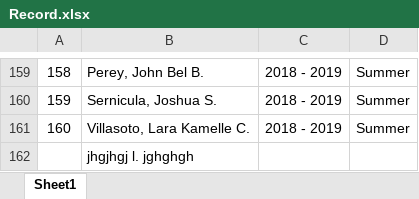
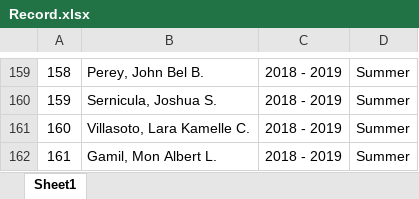
Before and after one commit to mnlbrtgml/tracer-study-portal-bsece, an Excel workbook: src/assets/excel/Record.xlsx, sheet Sheet1, drawn as a sheet; only a part is shown, gaps mark what is left out; values as stored, in another font and other column widths than the file's, no borders; removed rows and columns are numbered as before the commit, all else as after; the diff names each change by its address in the sheet, - before the commit and + after, or states it on an @@ line.

```diff
--- a/src/assets/excel/Record.xlsx (sheet Sheet1)
+++ b/src/assets/excel/Record.xlsx (sheet Sheet1)
-row 162:  | jhgjhgj l. jghghgh
+row 162: 161 | Gamil, Mon Albert L. | 2018 - 2019 | Summer
```
Also changed, not shown: 18 other files.
